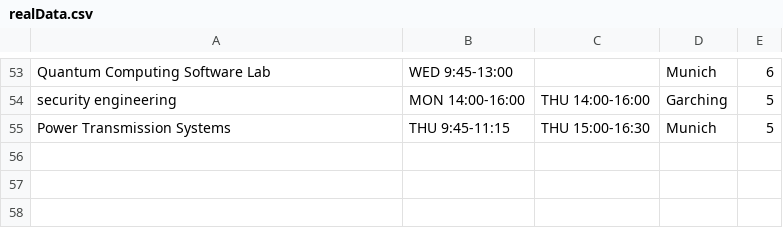
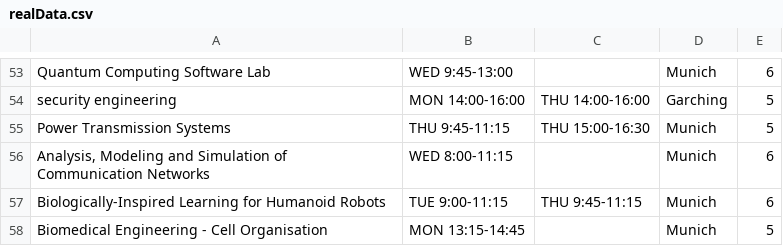
Before and after one commit to vawerekax/PythonScheduler, a CSV file: realData.csv, drawn as a sheet; only a part is shown, gaps mark what is left out.

Commit message:
Add files via upload

```diff
--- a/realData.csv
+++ b/realData.csv
@@ -55 +55,4 @@ security engineering ,MON 14:00-16:00 ,THU 14:00-16:00,Garching,5
 Power Transmission Systems ,THU 9:45-11:15,THU 15:00-16:30,Munich,5
+"Analysis, Modeling and Simulation of Communication Networks",WED 8:00-11:15,,Munich,6
+Biologically-Inspired Learning for Humanoid Robots ,TUE 9:00-11:15,THU 9:45-11:15,Munich,6
+Biomedical Engineering - Cell Organisation,MON 13:15-14:45,,Munich,5
```
